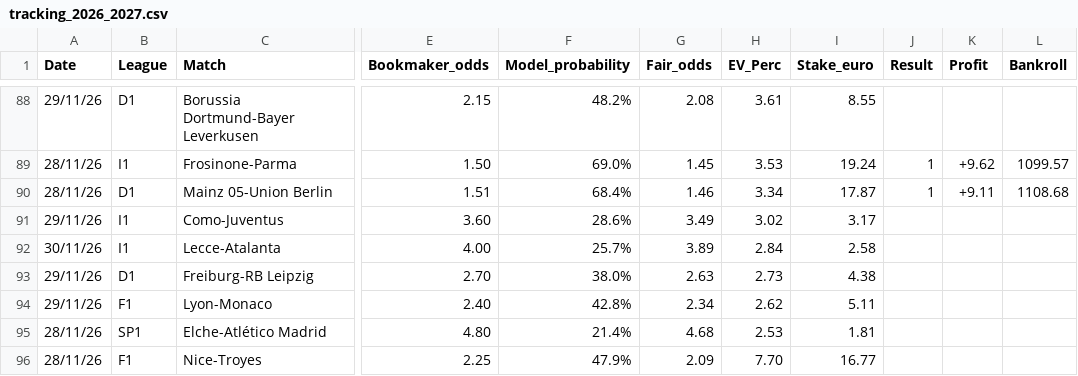
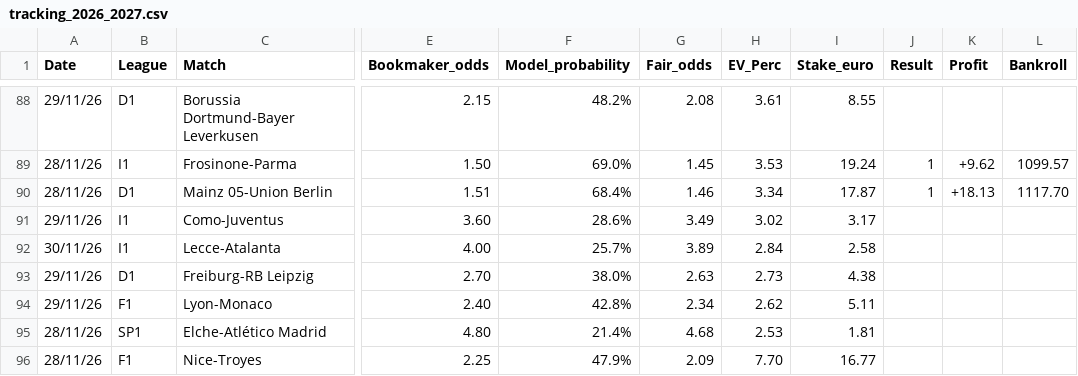
Before and after one commit to fabriziopierfelice03-ai/deep-pitch, a CSV file: tracking_2026_2027.csv, drawn as a sheet; only a part is shown, gaps mark what is left out; the diff names each change by its address in the sheet, - before the commit and + after, or states it on an @@ line.

Commit message:
settle: Mainz 05-Union Berlin (2-1 FT) -> +EUR 18.13

```diff
--- a/tracking_2026_2027.csv
+++ b/tracking_2026_2027.csv
-K90 (Profit): +9.11
+K90 (Profit): +18.13
-L90 (Bankroll): 1108.68
+L90 (Bankroll): 1117.70
```
